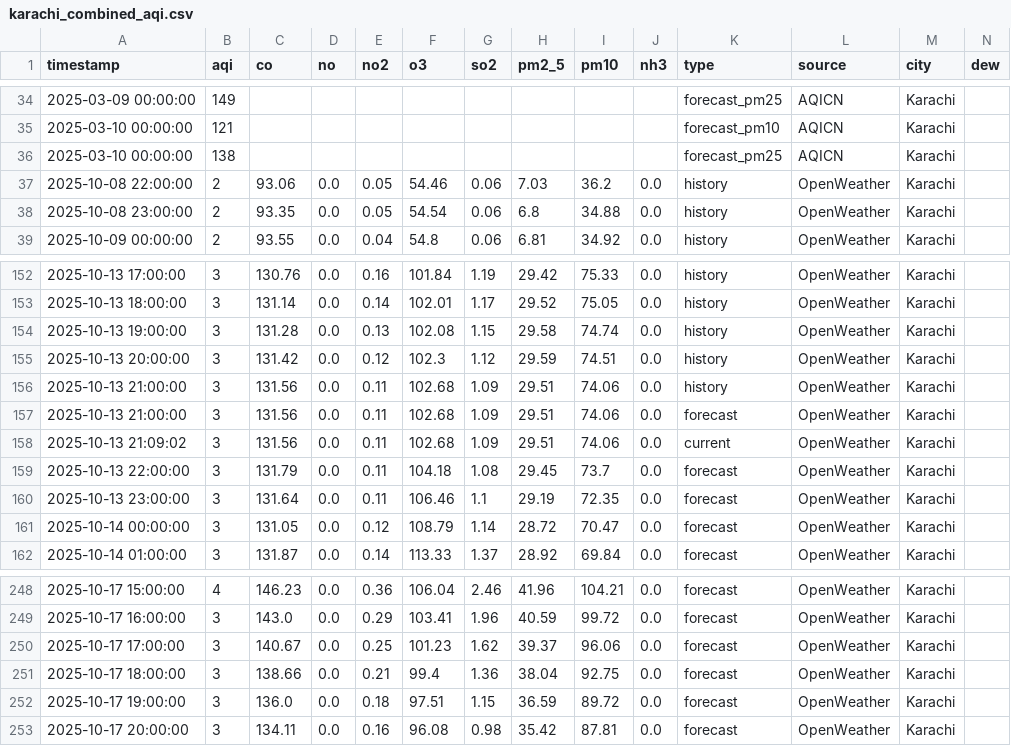
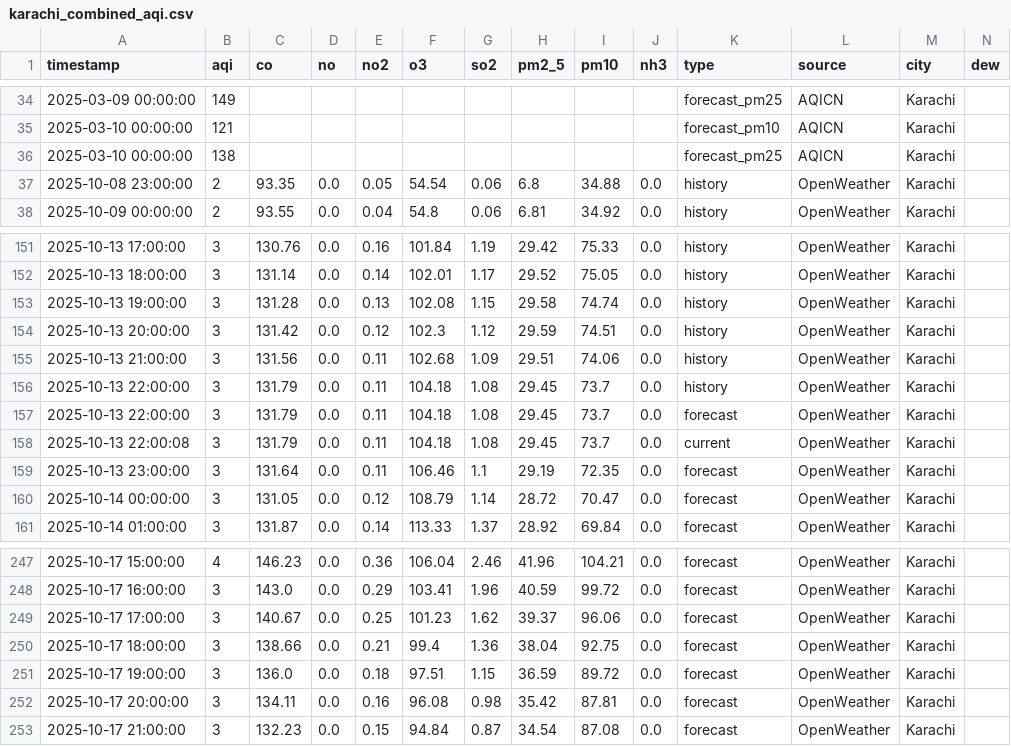
Before and after one commit to Javeria-Motiwala/AQI, a CSV file: data/karachi_combined_aqi.csv, drawn as a sheet; only a part is shown, gaps mark what is left out; removed rows and columns are numbered as before the commit, all else as after; rows hold the shown columns only; the diff names each change by its address in the sheet, - before the commit and + after, or states it on an @@ line.

```diff
--- a/data/karachi_combined_aqi.csv
+++ b/data/karachi_combined_aqi.csv
-row 37: 2025-10-08 22:00:00 | 2 | 93.06 | 0.0 | 0.05 | 54.46 | 0.06 | 7.03 | 36.2 | 0.0 | history | OpenWeather | Karachi
-A156 (timestamp): 2025-10-13 21:00:00
+A156 (timestamp): 2025-10-13 22:00:00
-C156 (co): 131.56
+C156 (co): 131.79
-F156 (o3): 102.68
+F156 (o3): 104.18
-G156 (so2): 1.09
+G156 (so2): 1.08
-H156 (pm2_5): 29.51
+H156 (pm2_5): 29.45
-I156 (pm10): 74.06
+I156 (pm10): 73.7
-K156 (type): forecast
+K156 (type): history
-row 158: 2025-10-13 21:09:02 | 3 | 131.56 | 0.0 | 0.11 | 102.68 | 1.09 | 29.51 | 74.06 | 0.0 | current | OpenWeather | Karachi
+row 158: 2025-10-13 22:00:08 | 3 | 131.79 | 0.0 | 0.11 | 104.18 | 1.08 | 29.45 | 73.7 | 0.0 | current | OpenWeather | Karachi
+row 253: 2025-10-17 21:00:00 | 3 | 132.23 | 0.0 | 0.15 | 94.84 | 0.87 | 34.54 | 87.08 | 0.0 | forecast | OpenWeather | Karachi
```
Also changed, not shown: data/islamabad_combined_aqi.csv, data/lahore_combined_aqi.csv, 1 other file.
